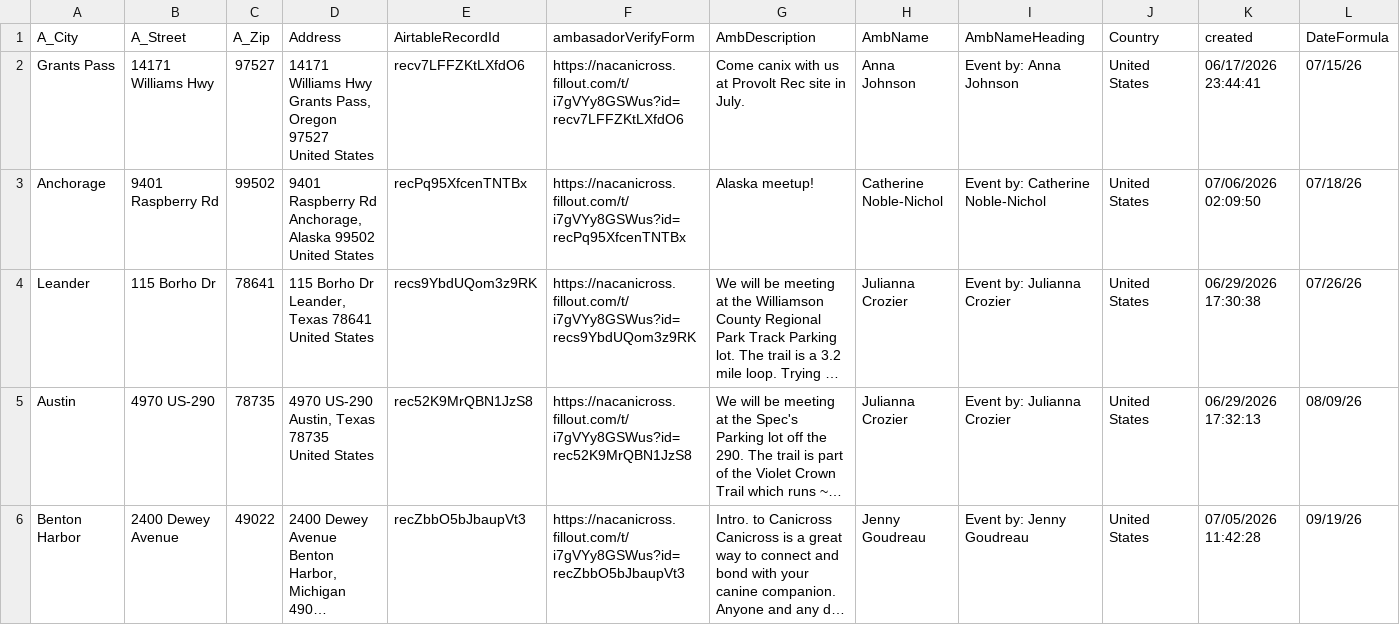
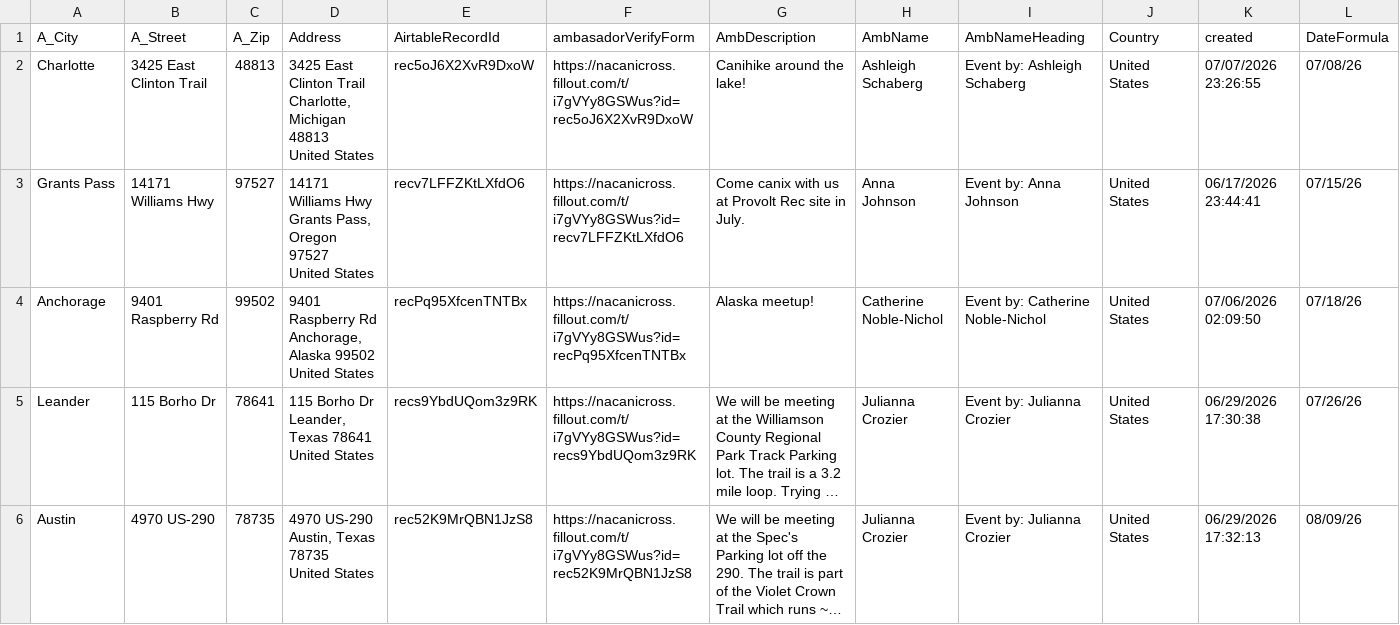
Before and after one commit to kyle-kemper/test-map, a CSV file: Ambassador_ActiveDates.csv, drawn as a sheet; only a part is shown; the shorter side is filled out with more unchanged rows; long unchanged cells end in …; rows hold the shown columns only; ↵ is a line break in a cell; the diff names each change by its address in the sheet, - before the commit and + after, or states it on an @@ line.

```diff
--- a/Ambassador_ActiveDates.csv
+++ b/Ambassador_ActiveDates.csv
+row 2: Charlotte | 3425 East Clinton Trail | 48813 | 3425 East Clinton Trail ↵ Charlotte, Michigan 48813 ↵ United States | rec5oJ6X2XvR9DxoW | https://nacanicross.fillout.com/t/i7gVYy8GSWus?id=rec5oJ6X2XvR9DxoW | Canihike around the lake! | Ashleigh Schaberg | Event by: Ashleigh Schaberg | United States | 07/07/2026 23:26:55 | 07/08/26
```
